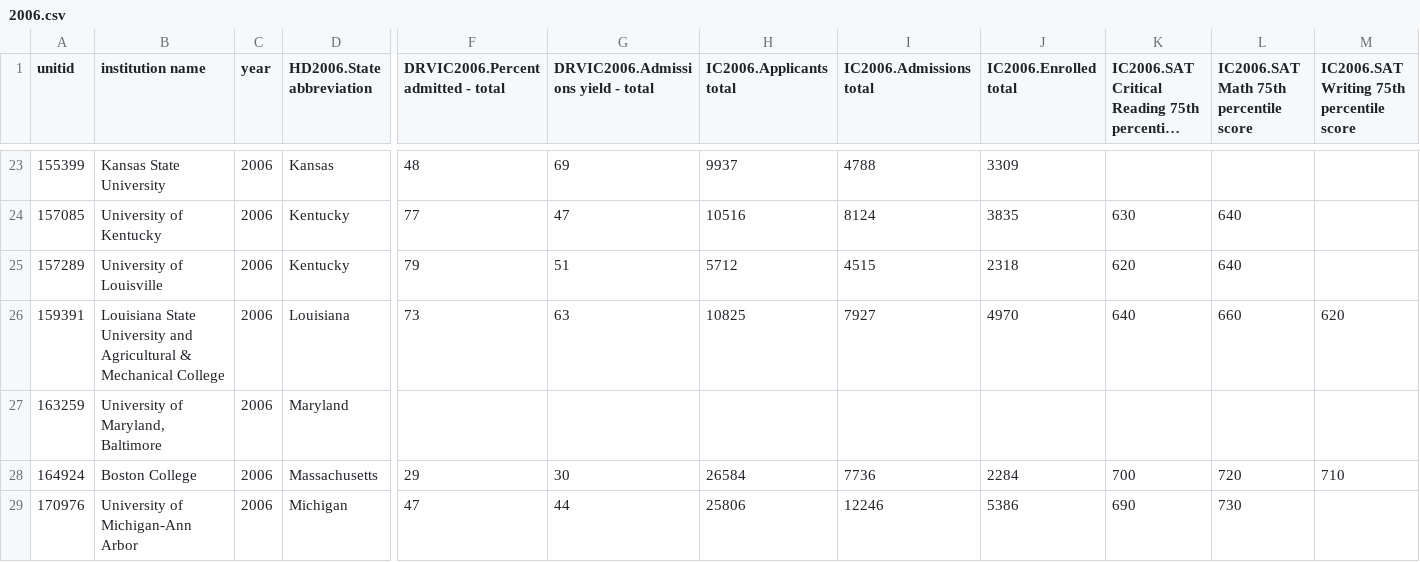
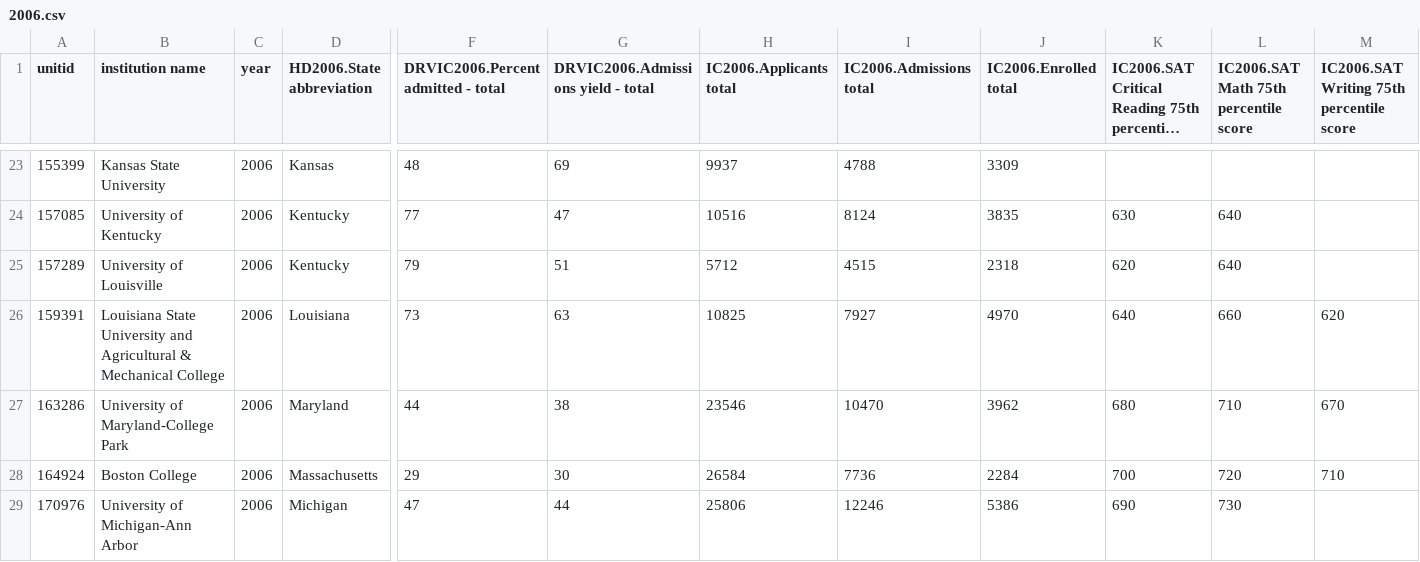
Before and after one commit to williaml7/DScourseS21, a CSV file: FinalProject/2006.csv, drawn as a sheet; only a part is shown, gaps mark what is left out; long unchanged cells end in …; removed rows and columns are numbered as before the commit, all else as after; rows hold the shown columns only; the diff names each change by its address in the sheet, - before the commit and + after, or states it on an @@ line.

```diff
--- a/FinalProject/2006.csv
+++ b/FinalProject/2006.csv
-row 27: 163259 | University of Maryland, Baltimore | 2006 | Maryland
+row 27: 163286 | University of Maryland-College Park | 2006 | Maryland | 44 | 38 | 23546 | 10470 | 3962 | 680 | 710 | 670
```
Also changed, not shown: FinalProject/2016.csv, FinalProject/2017.csv, 20 other files.
